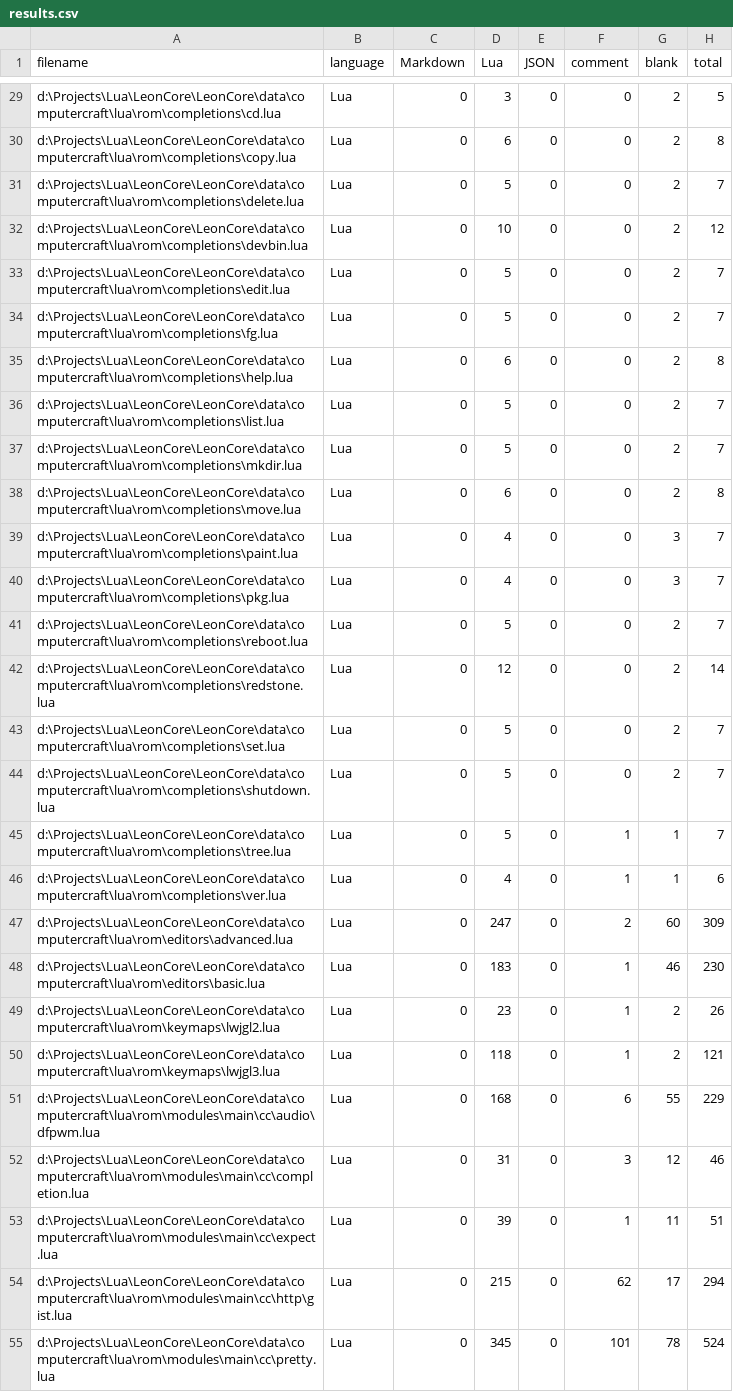
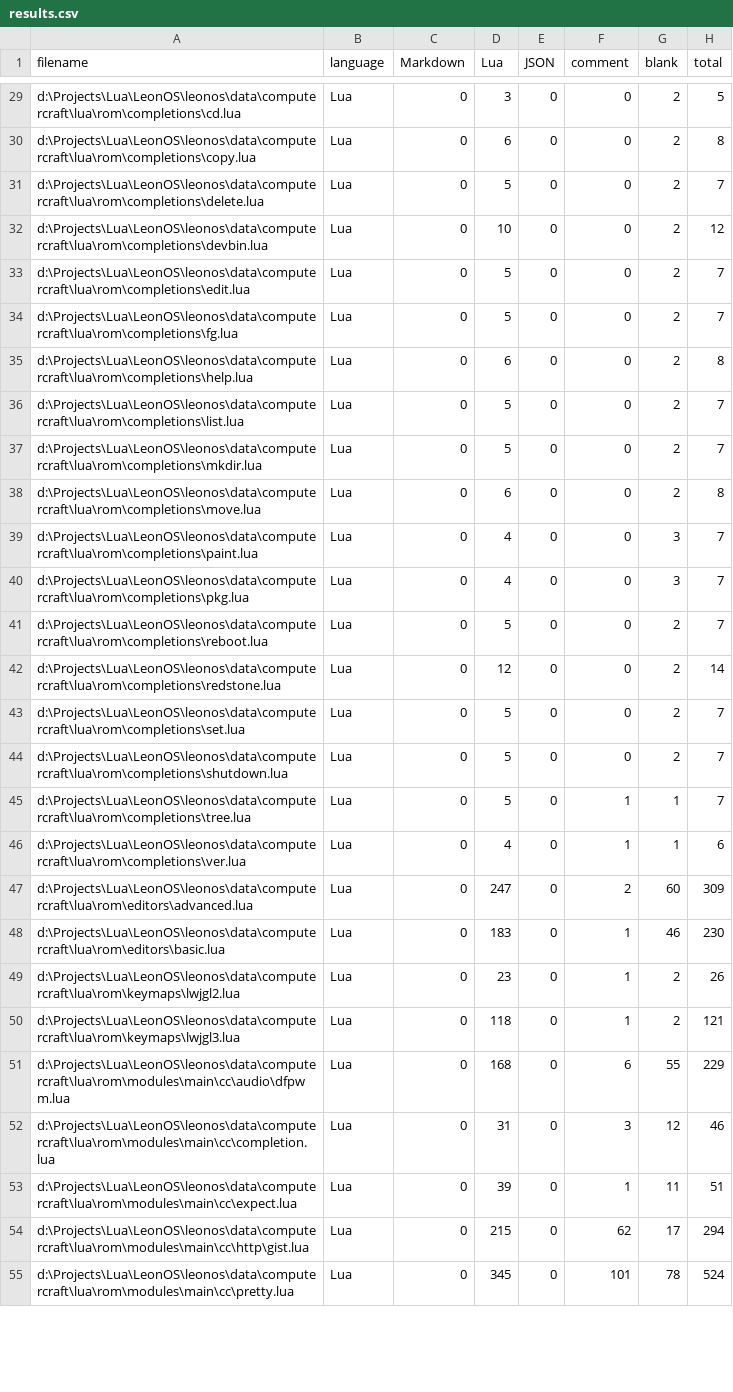
Before and after one commit to Leonmmcoset/LeonCore, a CSV file: .VSCodeCounter/2025-09-03_17-32-38/results.csv, drawn as a sheet; only a part is shown, gaps mark what is left out; the diff covers the shown part only; the diff names each change by its address in the sheet, - before the commit and + after, or states it on an @@ line.

```diff
--- a/.VSCodeCounter/2025-09-03_17-32-38/results.csv
+++ b/.VSCodeCounter/2025-09-03_17-32-38/results.csv
-A29 (filename): d:\Projects\Lua\LeonCore\LeonCore\data\computercraft\lua\rom\completions\cd.lua
+A29 (filename): d:\Projects\Lua\LeonOS\leonos\data\computercraft\lua\rom\completions\cd.lua
-A30 (filename): d:\Projects\Lua\LeonCore\LeonCore\data\computercraft\lua\rom\completions\copy.lua
+A30 (filename): d:\Projects\Lua\LeonOS\leonos\data\computercraft\lua\rom\completions\copy.lua
-A31 (filename): d:\Projects\Lua\LeonCore\LeonCore\data\computercraft\lua\rom\completions\delete.lua
+A31 (filename): d:\Projects\Lua\LeonOS\leonos\data\computercraft\lua\rom\completions\delete.lua
-A32 (filename): d:\Projects\Lua\LeonCore\LeonCore\data\computercraft\lua\rom\completions\devbin.lua
+A32 (filename): d:\Projects\Lua\LeonOS\leonos\data\computercraft\lua\rom\completions\devbin.lua
-A33 (filename): d:\Projects\Lua\LeonCore\LeonCore\data\computercraft\lua\rom\completions\edit.lua
+A33 (filename): d:\Projects\Lua\LeonOS\leonos\data\computercraft\lua\rom\completions\edit.lua
-A34 (filename): d:\Projects\Lua\LeonCore\LeonCore\data\computercraft\lua\rom\completions\fg.lua
+A34 (filename): d:\Projects\Lua\LeonOS\leonos\data\computercraft\lua\rom\completions\fg.lua
-A35 (filename): d:\Projects\Lua\LeonCore\LeonCore\data\computercraft\lua\rom\completions\help.lua
+A35 (filename): d:\Projects\Lua\LeonOS\leonos\data\computercraft\lua\rom\completions\help.lua
-A36 (filename): d:\Projects\Lua\LeonCore\LeonCore\data\computercraft\lua\rom\completions\list.lua
+A36 (filename): d:\Projects\Lua\LeonOS\leonos\data\computercraft\lua\rom\completions\list.lua
-A37 (filename): d:\Projects\Lua\LeonCore\LeonCore\data\computercraft\lua\rom\completions\mkdir.lua
+A37 (filename): d:\Projects\Lua\LeonOS\leonos\data\computercraft\lua\rom\completions\mkdir.lua
-A38 (filename): d:\Projects\Lua\LeonCore\LeonCore\data\computercraft\lua\rom\completions\move.lua
+A38 (filename): d:\Projects\Lua\LeonOS\leonos\data\computercraft\lua\rom\completions\move.lua
-A39 (filename): d:\Projects\Lua\LeonCore\LeonCore\data\computercraft\lua\rom\completions\paint.lua
+A39 (filename): d:\Projects\Lua\LeonOS\leonos\data\computercraft\lua\rom\completions\paint.lua
-A40 (filename): d:\Projects\Lua\LeonCore\LeonCore\data\computercraft\lua\rom\completions\pkg.lua
+A40 (filename): d:\Projects\Lua\LeonOS\leonos\data\computercraft\lua\rom\completions\pkg.lua
-A41 (filename): d:\Projects\Lua\LeonCore\LeonCore\data\computercraft\lua\rom\completions\reboot.lua
+A41 (filename): d:\Projects\Lua\LeonOS\leonos\data\computercraft\lua\rom\completions\reboot.lua
-A42 (filename): d:\Projects\Lua\LeonCore\LeonCore\data\computercraft\lua\rom\completions\redstone.lua
+A42 (filename): d:\Projects\Lua\LeonOS\leonos\data\computercraft\lua\rom\completions\redstone.lua
-A43 (filename): d:\Projects\Lua\LeonCore\LeonCore\data\computercraft\lua\rom\completions\set.lua
+A43 (filename): d:\Projects\Lua\LeonOS\leonos\data\computercraft\lua\rom\completions\set.lua
-A44 (filename): d:\Projects\Lua\LeonCore\LeonCore\data\computercraft\lua\rom\completions\shutdown.lua
+A44 (filename): d:\Projects\Lua\LeonOS\leonos\data\computercraft\lua\rom\completions\shutdown.lua
-A45 (filename): d:\Projects\Lua\LeonCore\LeonCore\data\computercraft\lua\rom\completions\tree.lua
+A45 (filename): d:\Projects\Lua\LeonOS\leonos\data\computercraft\lua\rom\completions\tree.lua
-A46 (filename): d:\Projects\Lua\LeonCore\LeonCore\data\computercraft\lua\rom\completions\ver.lua
+A46 (filename): d:\Projects\Lua\LeonOS\leonos\data\computercraft\lua\rom\completions\ver.lua
-A47 (filename): d:\Projects\Lua\LeonCore\LeonCore\data\computercraft\lua\rom\editors\advanced.lua
+A47 (filename): d:\Projects\Lua\LeonOS\leonos\data\computercraft\lua\rom\editors\advanced.lua
-A48 (filename): d:\Projects\Lua\LeonCore\LeonCore\data\computercraft\lua\rom\editors\basic.lua
+A48 (filename): d:\Projects\Lua\LeonOS\leonos\data\computercraft\lua\rom\editors\basic.lua
-A49 (filename): d:\Projects\Lua\LeonCore\LeonCore\data\computercraft\lua\rom\keymaps\lwjgl2.lua
+A49 (filename): d:\Projects\Lua\LeonOS\leonos\data\computercraft\lua\rom\keymaps\lwjgl2.lua
-A50 (filename): d:\Projects\Lua\LeonCore\LeonCore\data\computercraft\lua\rom\keymaps\lwjgl3.lua
+A50 (filename): d:\Projects\Lua\LeonOS\leonos\data\computercraft\lua\rom\keymaps\lwjgl3.lua
-A51 (filename): d:\Projects\Lua\LeonCore\LeonCore\data\computercraft\lua\rom\modules\main\cc\audio\dfpwm.lua
+A51 (filename): d:\Projects\Lua\LeonOS\leonos\data\computercraft\lua\rom\modules\main\cc\audio\dfpwm.lua
-A52 (filename): d:\Projects\Lua\LeonCore\LeonCore\data\computercraft\lua\rom\modules\main\cc\completion.lua
+A52 (filename): d:\Projects\Lua\LeonOS\leonos\data\computercraft\lua\rom\modules\main\cc\completion.lua
-A53 (filename): d:\Projects\Lua\LeonCore\LeonCore\data\computercraft\lua\rom\modules\main\cc\expect.lua
+A53 (filename): d:\Projects\Lua\LeonOS\leonos\data\computercraft\lua\rom\modules\main\cc\expect.lua
-A54 (filename): d:\Projects\Lua\LeonCore\LeonCore\data\computercraft\lua\rom\modules\main\cc\http\gist.lua
+A54 (filename): d:\Projects\Lua\LeonOS\leonos\data\computercraft\lua\rom\modules\main\cc\http\gist.lua
-A55 (filename): d:\Projects\Lua\LeonCore\LeonCore\data\computercraft\lua\rom\modules\main\cc\pretty.lua
+A55 (filename): d:\Projects\Lua\LeonOS\leonos\data\computercraft\lua\rom\modules\main\cc\pretty.lua
```
Also changed, not shown: 96 edited cells elsewhere in this file, .VSCodeCounter/2025-09-03_18-47-10/results.csv, 38 other files.
